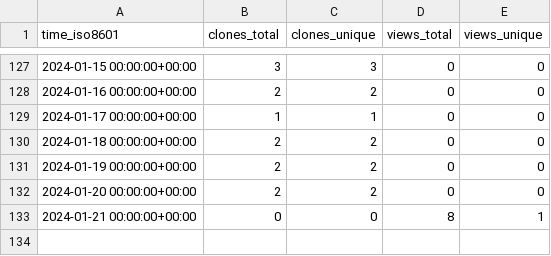
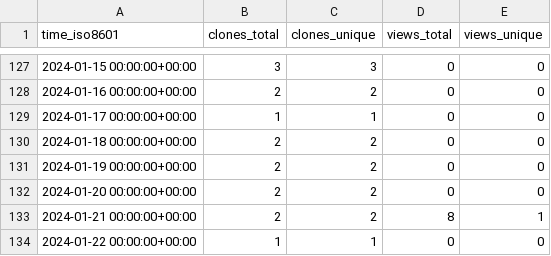
Before and after one commit to hhollandmoritz/snakemake_guide, a CSV file: hhollandmoritz/snakemake_guide/ghrs-data/views_clones_aggregate.csv, drawn as a sheet; only a part is shown, gaps mark what is left out.

```diff
--- a/hhollandmoritz/snakemake_guide/ghrs-data/views_clones_aggregate.csv
+++ b/hhollandmoritz/snakemake_guide/ghrs-data/views_clones_aggregate.csv
@@ -132,2 +132,3 @@ time_iso8601,clones_total,clones_unique,views_total,views_unique
 2024-01-20 00:00:00+00:00,2,2,0,0
-2024-01-21 00:00:00+00:00,0,0,8,1
+2024-01-21 00:00:00+00:00,2,2,8,1
+2024-01-22 00:00:00+00:00,1,1,0,0
```
Also changed, not shown: 1 other file.
